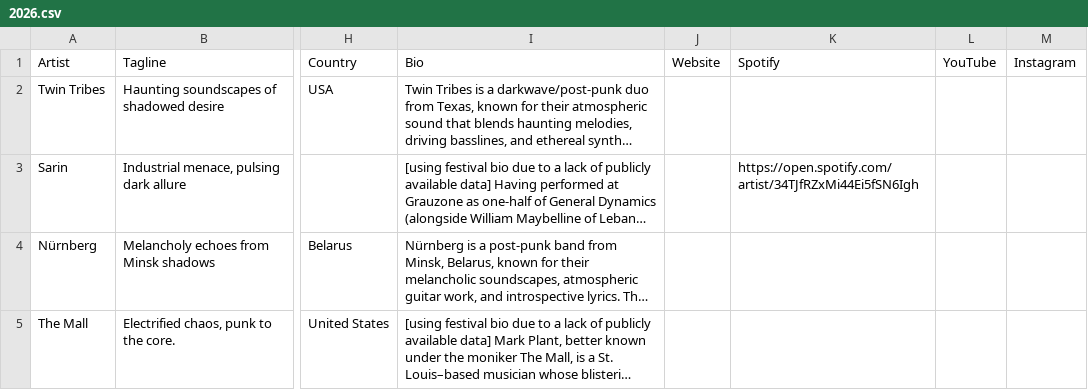
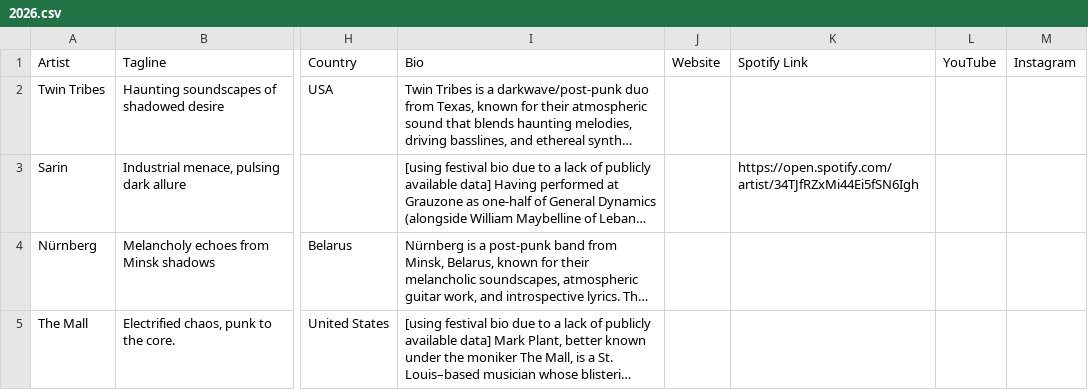
Before and after one commit to frankvaneykelen/lineup-radar, a CSV file: docs/grauzone/2026/2026.csv, drawn as a sheet; only a part is shown, gaps mark what is left out; long unchanged cells end in …; the diff names each change by its address in the sheet, - before the commit and + after, or states it on an @@ line.

```diff
--- a/docs/grauzone/2026/2026.csv
+++ b/docs/grauzone/2026/2026.csv
-K1: Spotify
+K1: Spotify Link
```
Also changed, not shown: docs/bospop/2026/2026.csv, 20 other files.
